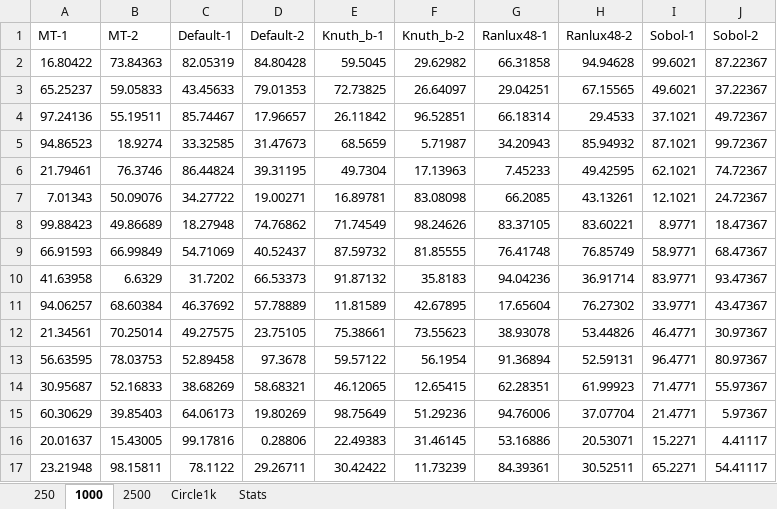
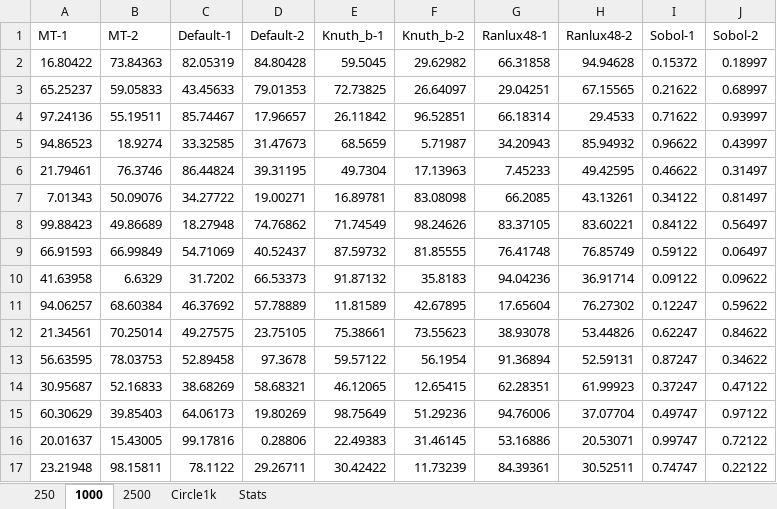
Before and after one commit to staticninja/IDS6938-SimulationTechniques, an Excel workbook: Homework2/images/RNG Output - 2.xlsx, sheet 1000, drawn as a sheet; only a part is shown; values as stored, in another font and other column widths than the file's, no borders; the diff covers the shown part only; the diff names each change by its address in the sheet, - before the commit and + after, or states it on an @@ line.

```diff
--- a/Homework2/images/RNG Output - 2.xlsx (sheet 1000)
+++ b/Homework2/images/RNG Output - 2.xlsx (sheet 1000)
-I2 (Sobol-1): 99.6021
+I2 (Sobol-1): 0.15372
-J2 (Sobol-2): 87.22367
+J2 (Sobol-2): 0.18997
-I3 (Sobol-1): 49.6021
+I3 (Sobol-1): 0.21622
-J3 (Sobol-2): 37.22367
+J3 (Sobol-2): 0.68997
-I4 (Sobol-1): 37.1021
+I4 (Sobol-1): 0.71622
-J4 (Sobol-2): 49.72367
+J4 (Sobol-2): 0.93997
-I5 (Sobol-1): 87.1021
+I5 (Sobol-1): 0.96622
-J5 (Sobol-2): 99.72367
+J5 (Sobol-2): 0.43997
-I6 (Sobol-1): 62.1021
+I6 (Sobol-1): 0.46622
-J6 (Sobol-2): 74.72367
+J6 (Sobol-2): 0.31497
-I7 (Sobol-1): 12.1021
+I7 (Sobol-1): 0.34122
-J7 (Sobol-2): 24.72367
+J7 (Sobol-2): 0.81497
-I8 (Sobol-1): 8.9771
+I8 (Sobol-1): 0.84122
-J8 (Sobol-2): 18.47367
+J8 (Sobol-2): 0.56497
-I9 (Sobol-1): 58.9771
+I9 (Sobol-1): 0.59122
-J9 (Sobol-2): 68.47367
+J9 (Sobol-2): 0.06497
-I10 (Sobol-1): 83.9771
+I10 (Sobol-1): 0.09122
-J10 (Sobol-2): 93.47367
+J10 (Sobol-2): 0.09622
-I11 (Sobol-1): 33.9771
+I11 (Sobol-1): 0.12247
-J11 (Sobol-2): 43.47367
+J11 (Sobol-2): 0.59622
-I12 (Sobol-1): 46.4771
+I12 (Sobol-1): 0.62247
-J12 (Sobol-2): 30.97367
+J12 (Sobol-2): 0.84622
-I13 (Sobol-1): 96.4771
+I13 (Sobol-1): 0.87247
-J13 (Sobol-2): 80.97367
+J13 (Sobol-2): 0.34622
-I14 (Sobol-1): 71.4771
+I14 (Sobol-1): 0.37247
-J14 (Sobol-2): 55.97367
+J14 (Sobol-2): 0.47122
-I15 (Sobol-1): 21.4771
+I15 (Sobol-1): 0.49747
-J15 (Sobol-2): 5.97367
+J15 (Sobol-2): 0.97122
-I16 (Sobol-1): 15.2271
+I16 (Sobol-1): 0.99747
-J16 (Sobol-2): 4.41117
+J16 (Sobol-2): 0.72122
-I17 (Sobol-1): 65.2271
+I17 (Sobol-1): 0.74747
-J17 (Sobol-2): 54.41117
+J17 (Sobol-2): 0.22122
```
Also changed, not shown: 1968 edited cells elsewhere in this sheet, sheet 2500, sheet Circle1k, sheet 250, sheet Stats, 35 other files.
